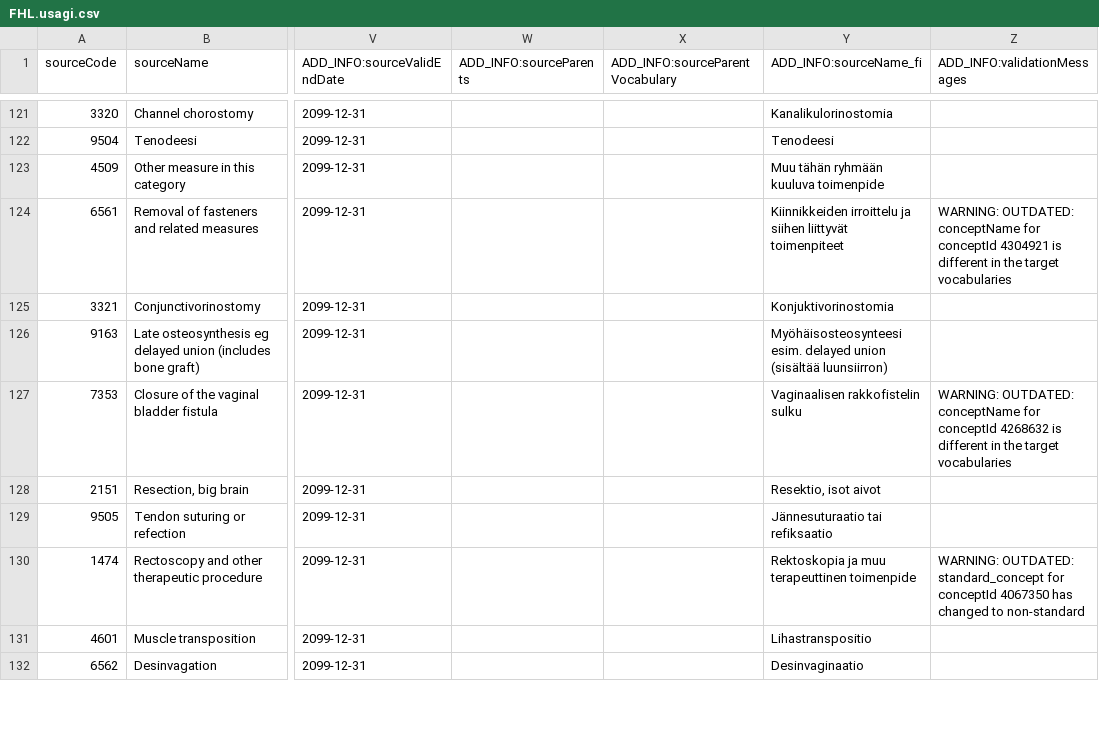
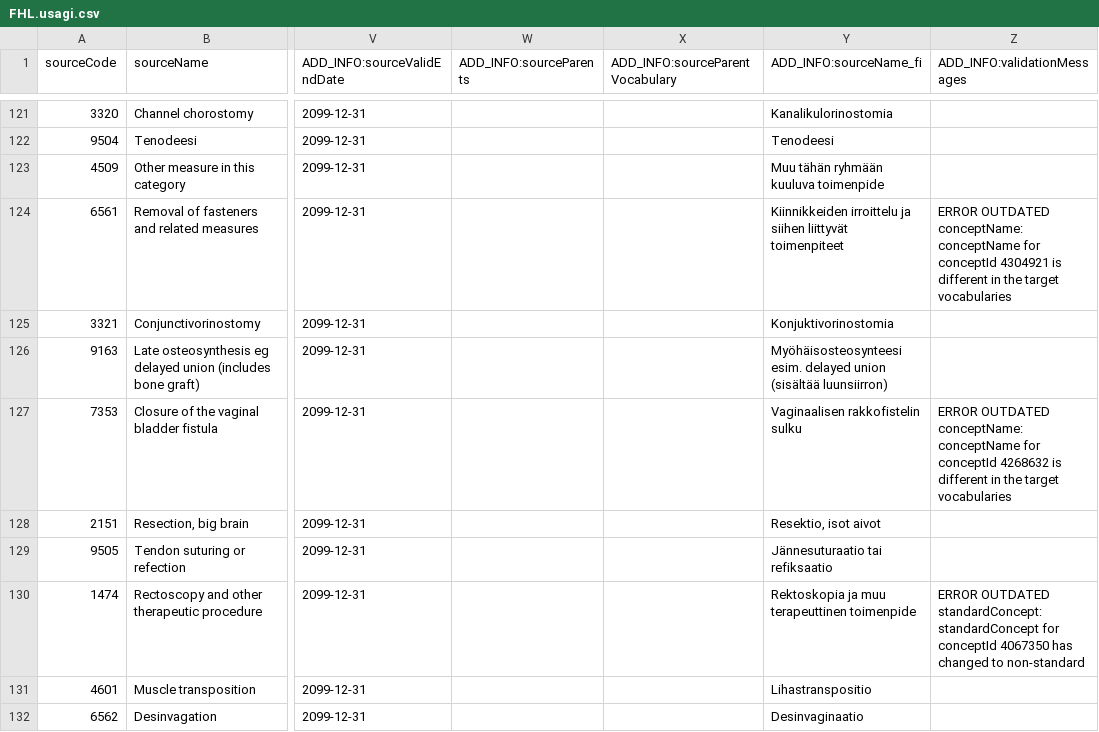
Before and after one commit to FinOMOP/FinOMOP_mappings, a CSV file: VOCABULARIES/FHL/FHL.usagi.csv, drawn as a sheet; only a part is shown, gaps mark what is left out; the diff covers the shown part only; the diff names each change by its address in the sheet, - before the commit and + after, or states it on an @@ line.

```diff
--- a/VOCABULARIES/FHL/FHL.usagi.csv
+++ b/VOCABULARIES/FHL/FHL.usagi.csv
-Z124 (ADD_INFO:validationMessages): WARNING: OUTDATED: conceptName for…
+Z124 (ADD_INFO:validationMessages): ERROR OUTDATED conceptName: conceptName for…
-Z127 (ADD_INFO:validationMessages): WARNING: OUTDATED: conceptName for…
+Z127 (ADD_INFO:validationMessages): ERROR OUTDATED conceptName: conceptName for…
-Z130 (ADD_INFO:validationMessages): WARNING: OUTDATED: standard_concept for conceptId…
+Z130 (ADD_INFO:validationMessages): ERROR OUTDATED standardConcept: standardConcept for conceptId…
```
Also changed, not shown: 102 edited cells elsewhere in this file, VOCABULARIES/FGVisitType/FGVisitType.usagi.csv, VOCABULARIES/MICROBEfi/MICROBEfi.usagi.csv, 15 other files.
